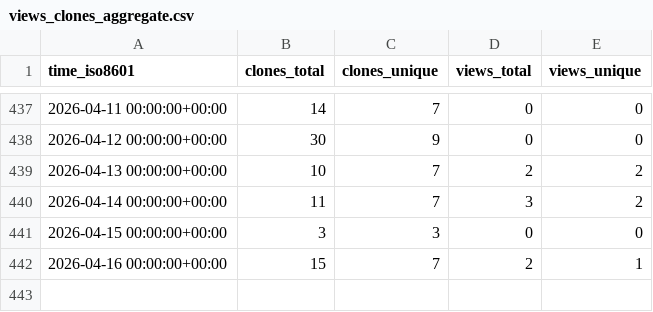
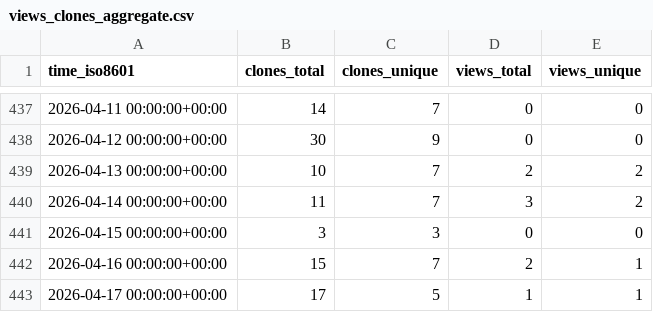
Before and after one commit to peff74/ESP8266_ESP32_Web_File_Manager, a CSV file: peff74/ESP8266_ESP32_Web_File_Manager/ghrs-data/views_clones_aggregate.csv, drawn as a sheet; only a part is shown, gaps mark what is left out; the diff names each change by its address in the sheet, - before the commit and + after, or states it on an @@ line.

```diff
--- a/peff74/ESP8266_ESP32_Web_File_Manager/ghrs-data/views_clones_aggregate.csv
+++ b/peff74/ESP8266_ESP32_Web_File_Manager/ghrs-data/views_clones_aggregate.csv
+row 443: 2026-04-17 00:00:00+00:00 | 17 | 5 | 1 | 1
```
Also changed, not shown: 1 other file.
